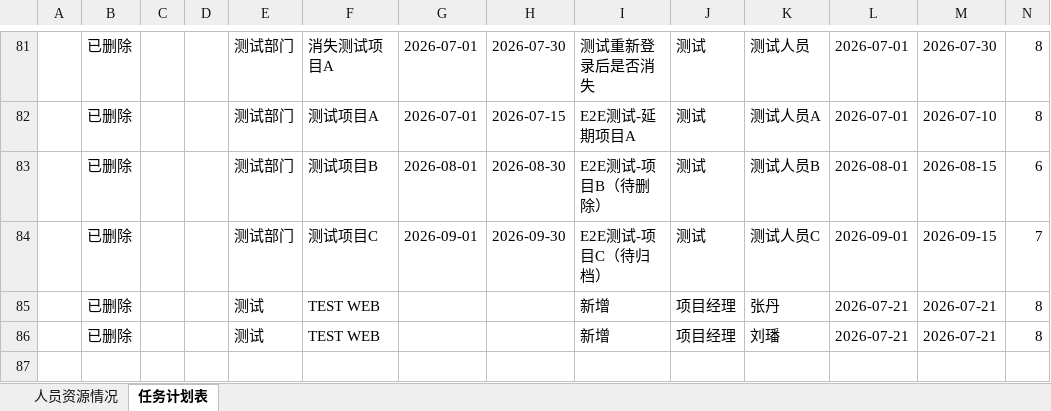
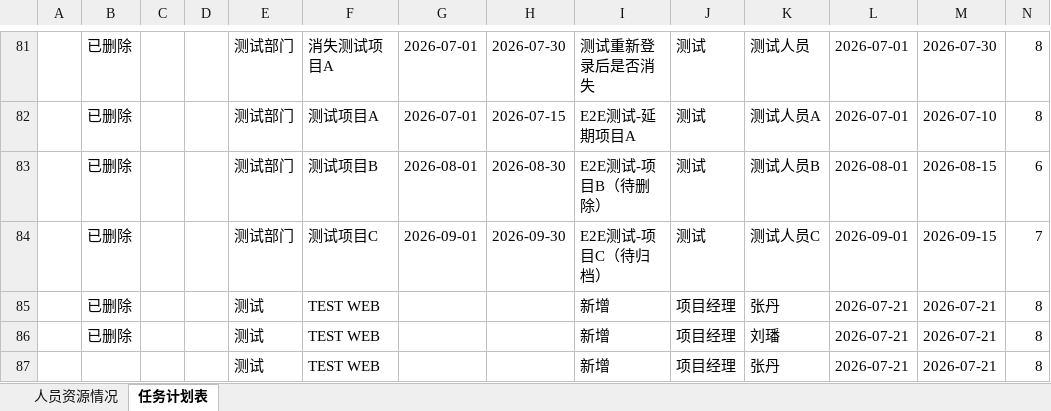
Before and after one commit to kill-Japanese/report-check, an Excel workbook: 超声波户表脚本.xlsx, sheet 任务计划表, drawn as a sheet; only a part is shown, gaps mark what is left out; values as stored, in another font and other column widths than the file's, no borders; rows hold the shown columns only; the diff names each change by its address in the sheet, - before the commit and + after, or states it on an @@ line.

Commit message:
[API同步] 用户admin增量同步，重试推送 - 2026-07-21 11:34:46

```diff
--- a/超声波户表脚本.xlsx (sheet 任务计划表)
+++ b/超声波户表脚本.xlsx (sheet 任务计划表)
+row 87:  |  |  |  | 测试 | TEST WEB |  |  | 新增 | 项目经理 | 张丹 | 2026-07-21 | 2026-07-21 | 8
```
